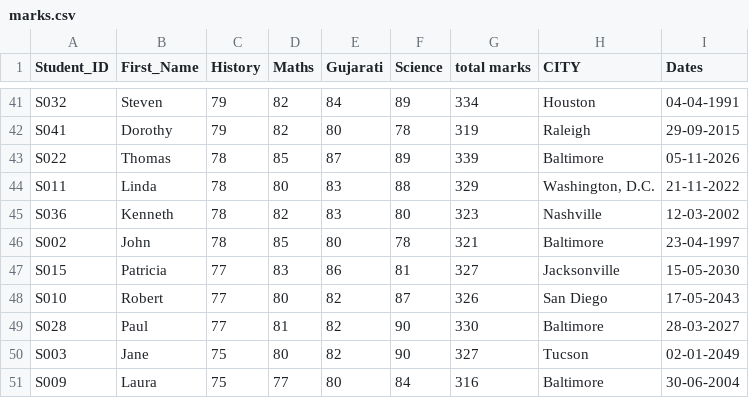
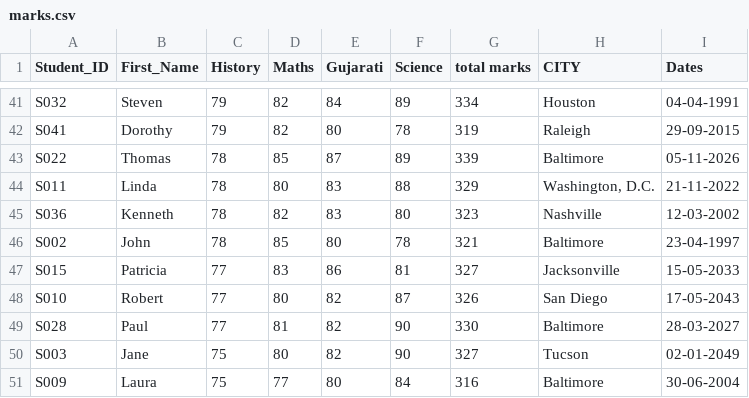
Before and after one commit to mithildabhi/RAG-Chatbot-LLM-and-Flask, a CSV file: data/marks.csv, drawn as a sheet; only a part is shown, gaps mark what is left out.

Commit message:
the inbuilt data are here

```diff
--- a/data/marks.csv
+++ b/data/marks.csv
@@ -46,3 +46,3 @@ S036,Kenneth,78,82,83,80,323,Nashville,12-03-2002
 S002,John,78,85,80,78,321,Baltimore,23-04-1997
-S015,Patricia,77,83,86,81,327,Jacksonville,15-05-2030
+S015,Patricia,77,83,86,81,327,Jacksonville,15-05-2033
 S010,Robert,77,80,82,87,326,San Diego,17-05-2043
```
